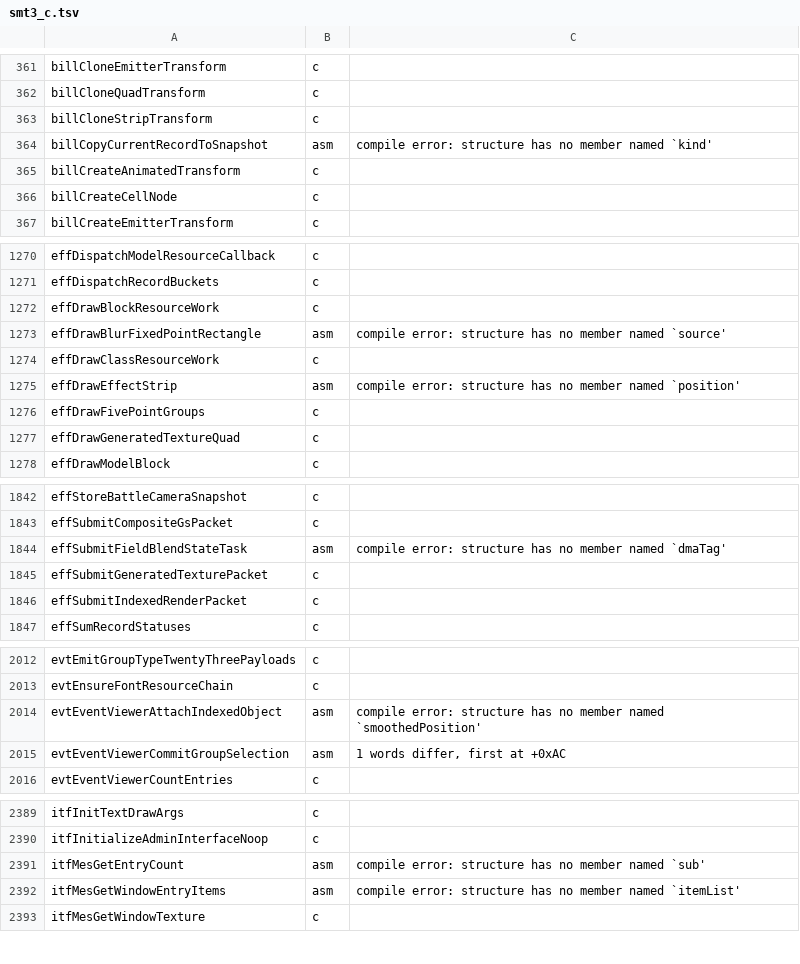
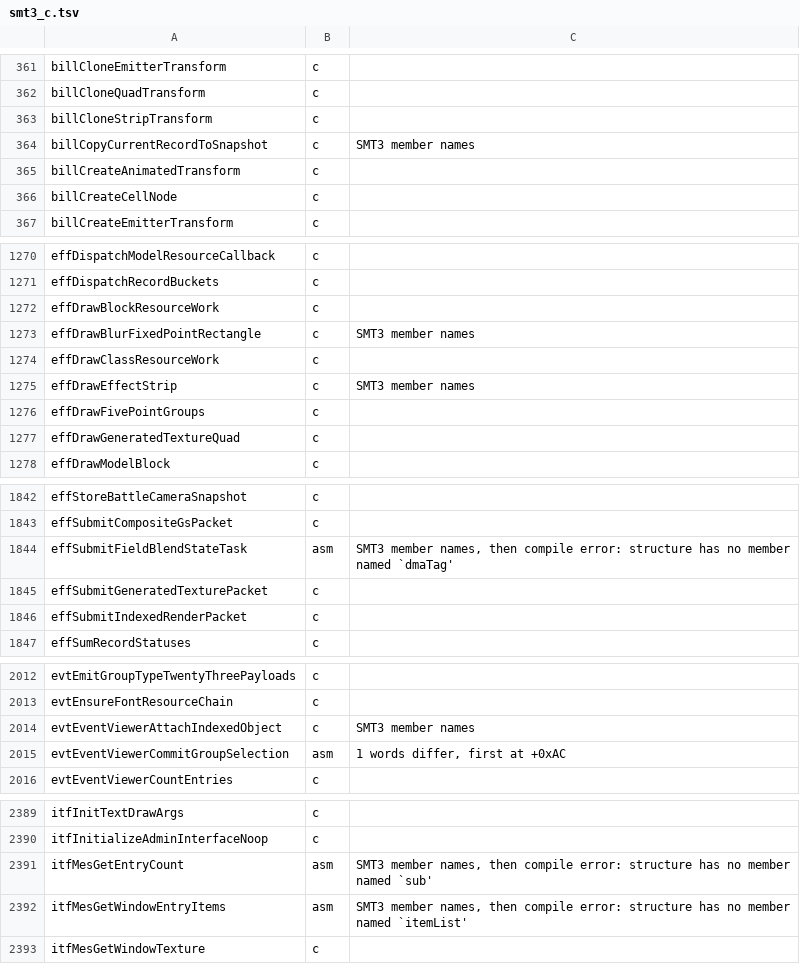
Before and after one commit to Megami-Decomps/raidou-decomp, a TSV file: config/raidou2/smt3_c.tsv, drawn as a sheet; only a part is shown, gaps mark what is left out; the diff covers the shown part only.

Commit message:
Carry four DDS bodies through the member map

```diff
--- a/config/raidou2/smt3_c.tsv
+++ b/config/raidou2/smt3_c.tsv
@@ -363,3 +363,3 @@ billCloneQuadTransform	c
 billCloneStripTransform	c
-billCopyCurrentRecordToSnapshot	asm	compile error: structure has no member named `kind'
+billCopyCurrentRecordToSnapshot	c	SMT3 member names
 billCreateAnimatedTransform	c
@@ -1272,5 +1272,5 @@ effDispatchRecordBuckets	c
 effDrawBlockResourceWork	c
-effDrawBlurFixedPointRectangle	asm	compile error: structure has no member named `source'
+effDrawBlurFixedPointRectangle	c	SMT3 member names
 effDrawClassResourceWork	c
-effDrawEffectStrip	asm	compile error: structure has no member named `position'
+effDrawEffectStrip	c	SMT3 member names
 effDrawFivePointGroups	c
@@ -1843,3 +1843,3 @@ effStoreBattleCameraSnapshot	c
 effSubmitCompositeGsPacket	c
-effSubmitFieldBlendStateTask	asm	compile error: structure has no member named `dmaTag'
+effSubmitFieldBlendStateTask	asm	SMT3 member names, then compile error: structure has no member named `dmaTag'
 effSubmitGeneratedTexturePacket	c
@@ -2013,3 +2013,3 @@ evtEmitGroupTypeTwentyThreePayloads	c
 evtEnsureFontResourceChain	c
-evtEventViewerAttachIndexedObject	asm	compile error: structure has no member named `smoothedPosition'
+evtEventViewerAttachIndexedObject	c	SMT3 member names
 evtEventViewerCommitGroupSelection	asm	1 words differ, first at +0xAC
@@ -2390,4 +2390,4 @@ itfInitTextDrawArgs	c
 itfInitializeAdminInterfaceNoop	c
-itfMesGetEntryCount	asm	compile error: structure has no member named `sub'
-itfMesGetWindowEntryItems	asm	compile error: structure has no member named `itemList'
+itfMesGetEntryCount	asm	SMT3 member names, then compile error: structure has no member named `sub'
+itfMesGetWindowEntryItems	asm	SMT3 member names, then compile error: structure has no member named `itemList'
 itfMesGetWindowTexture	c
```
Also changed, not shown: 1 edited cell elsewhere in this file, config/raidou1/smt3_c.tsv, 20 other files.
